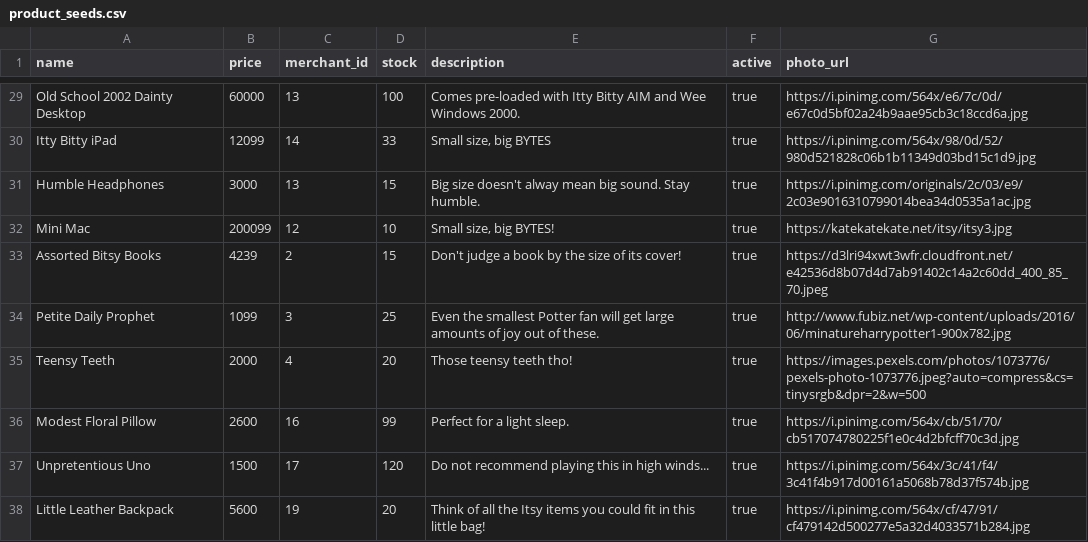
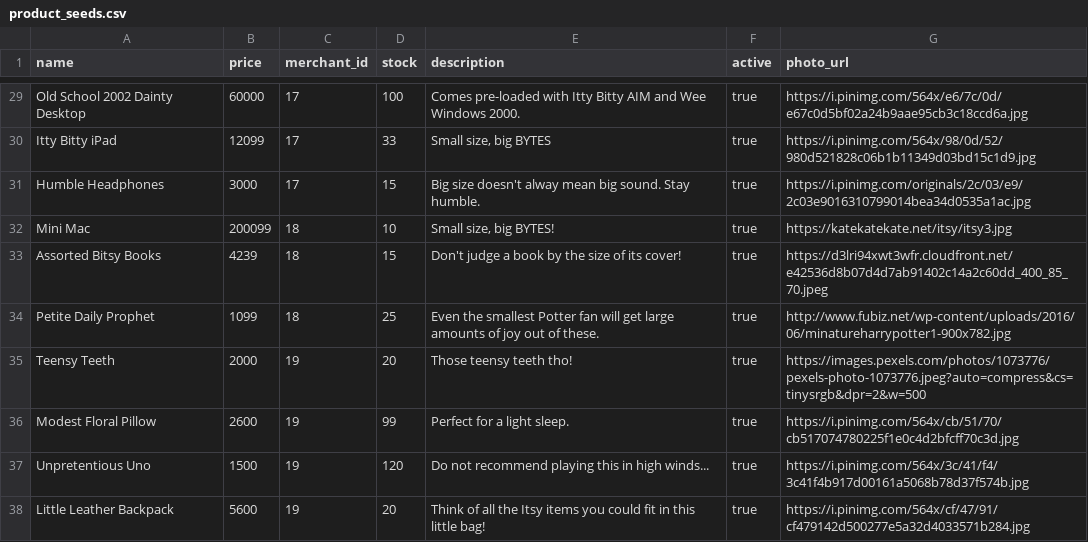
Before and after one commit to sophearychiv/betsy, a CSV file: db/product_seeds.csv, drawn as a sheet; only a part is shown, gaps mark what is left out; the diff covers the shown part only; the diff names each change by its address in the sheet, - before the commit and + after, or states it on an @@ line.

Commit message:
updated product seeds to be tied to merchant in a sensical way

```diff
--- a/db/product_seeds.csv
+++ b/db/product_seeds.csv
-C29 (merchant_id): 13
+C29 (merchant_id): 17
-C30 (merchant_id): 14
+C30 (merchant_id): 17
-C31 (merchant_id): 13
+C31 (merchant_id): 17
-C32 (merchant_id): 12
+C32 (merchant_id): 18
-C33 (merchant_id): 2
+C33 (merchant_id): 18
-C34 (merchant_id): 3
+C34 (merchant_id): 18
-C35 (merchant_id): 4
+C35 (merchant_id): 19
-C36 (merchant_id): 16
+C36 (merchant_id): 19
-C37 (merchant_id): 17
+C37 (merchant_id): 19
```
Also changed, not shown: 27 edited cells elsewhere in this file.
